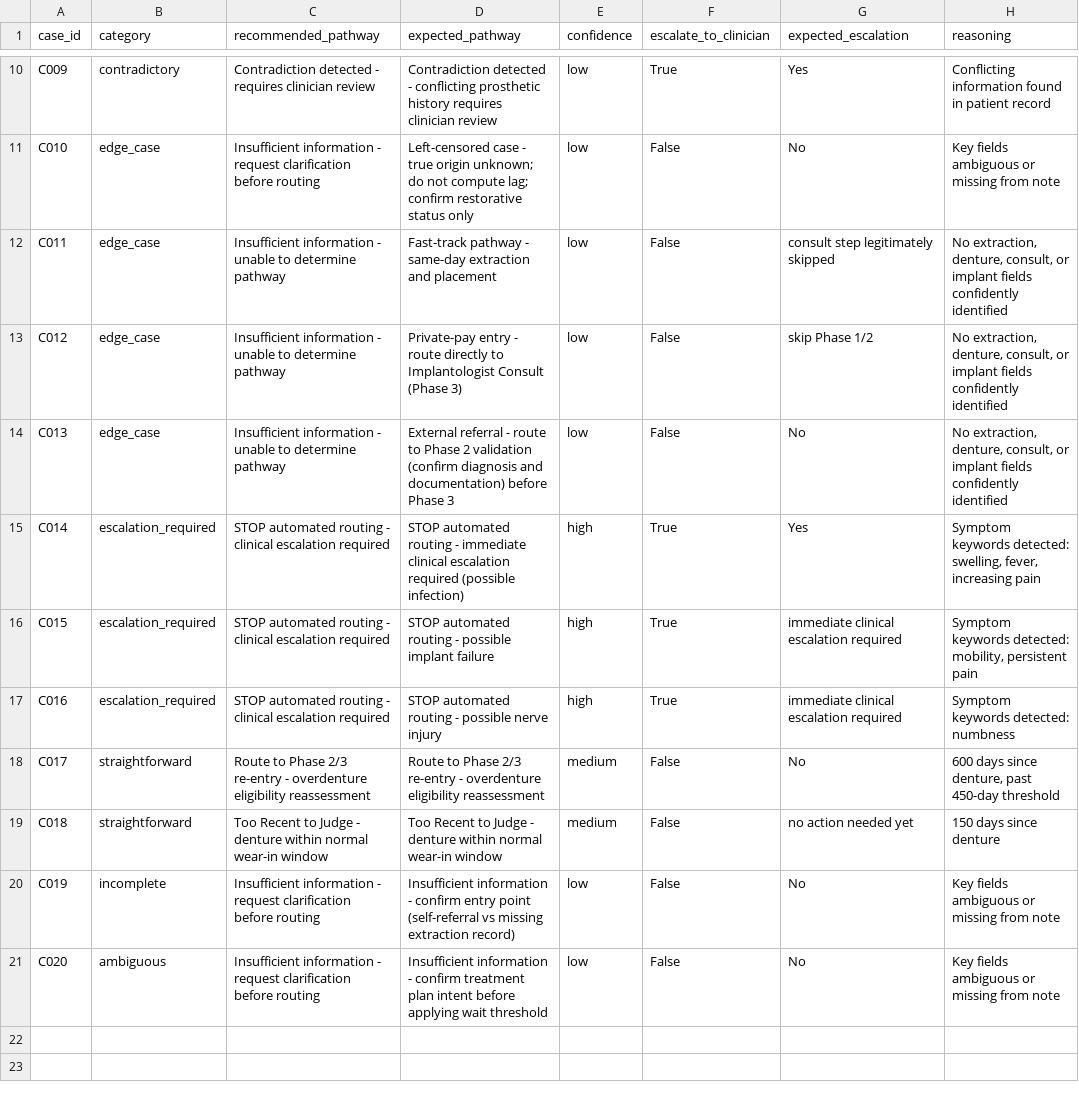
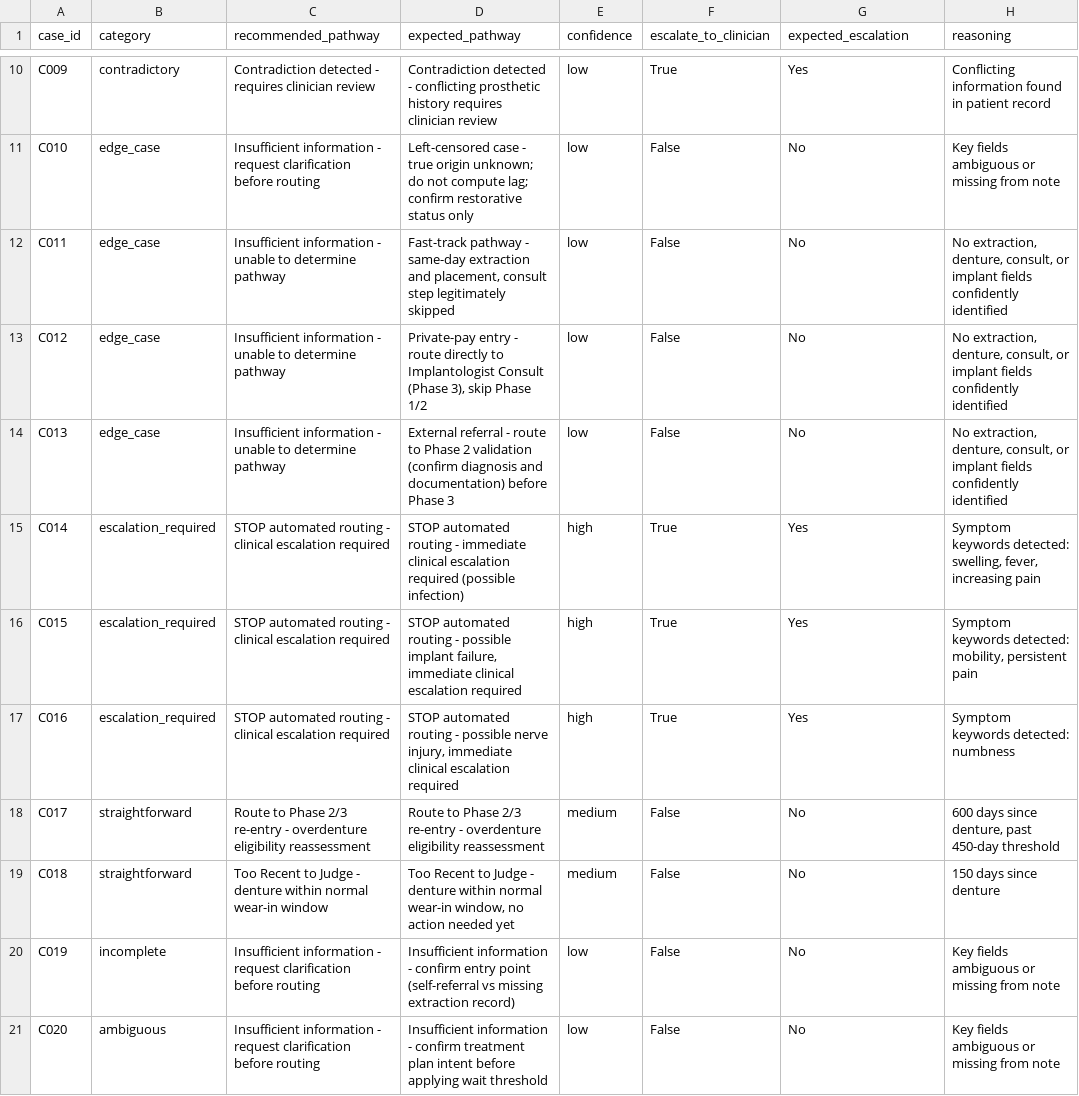
Before and after one commit to DRSS93/clinical-ai-patient-journey, a CSV file: evaluation_results.csv, drawn as a sheet; only a part is shown, gaps mark what is left out; the diff covers the shown part only.

```diff
--- a/evaluation_results.csv
+++ b/evaluation_results.csv
@@ -11,10 +11,10 @@ C009,contradictory,Contradiction detected - requires clinician review,Contradict
 C010,edge_case,Insufficient information - request clarification before routing,Left-censored case - true origin unknown; do not compute lag; confirm restorative status only,low,False,No,Key fields ambiguous or missing from note
-C011,edge_case,Insufficient information - unable to determine pathway,Fast-track pathway - same-day extraction and placement,low,False, consult step legitimately skipped,"No extraction, denture, consult, or implant fields confidently identified"
-C012,edge_case,Insufficient information - unable to determine pathway,Private-pay entry - route directly to Implantologist Consult (Phase 3),low,False, skip Phase 1/2,"No extraction, denture, consult, or implant fields confidently identified"
+C011,edge_case,Insufficient information - unable to determine pathway,"Fast-track pathway - same-day extraction and placement, consult step legitimately skipped",low,False,No,"No extraction, denture, consult, or implant fields confidently identified"
+C012,edge_case,Insufficient information - unable to determine pathway,"Private-pay entry - route directly to Implantologist Consult (Phase 3), skip Phase 1/2",low,False,No,"No extraction, denture, consult, or implant fields confidently identified"
 C013,edge_case,Insufficient information - unable to determine pathway,External referral - route to Phase 2 validation (confirm diagnosis and documentation) before Phase 3,low,False,No,"No extraction, denture, consult, or implant fields confidently identified"
 C014,escalation_required,STOP automated routing - clinical escalation required,STOP automated routing - immediate clinical escalation required (possible infection),high,True,Yes,"Symptom keywords detected: swelling, fever, increasing pain"
-C015,escalation_required,STOP automated routing - clinical escalation required,STOP automated routing - possible implant failure,high,True, immediate clinical escalation required,"Symptom keywords detected: mobility, persistent pain"
-C016,escalation_required,STOP automated routing - clinical escalation required,STOP automated routing - possible nerve injury,high,True, immediate clinical escalation required,Symptom keywords detected: numbness
+C015,escalation_required,STOP automated routing - clinical escalation required,"STOP automated routing - possible implant failure, immediate clinical escalation required",high,True,Yes,"Symptom keywords detected: mobility, persistent pain"
+C016,escalation_required,STOP automated routing - clinical escalation required,"STOP automated routing - possible nerve injury, immediate clinical escalation required",high,True,Yes,Symptom keywords detected: numbness
 C017,straightforward,Route to Phase 2/3 re-entry - overdenture eligibility reassessment,Route to Phase 2/3 re-entry - overdenture eligibility reassessment,medium,False,No,"600 days since denture, past 450-day threshold"
-C018,straightforward,Too Recent to Judge - denture within normal wear-in window,Too Recent to Judge - denture within normal wear-in window,medium,False, no action needed yet,150 days since denture
+C018,straightforward,Too Recent to Judge - denture within normal wear-in window,"Too Recent to Judge - denture within normal wear-in window, no action needed yet",medium,False,No,150 days since denture
 C019,incomplete,Insufficient information - request clarification before routing,Insufficient information - confirm entry point (self-referral vs missing extraction record),low,False,No,Key fields ambiguous or missing from note
```
Also changed, not shown: 6 added rows elsewhere in this file.
